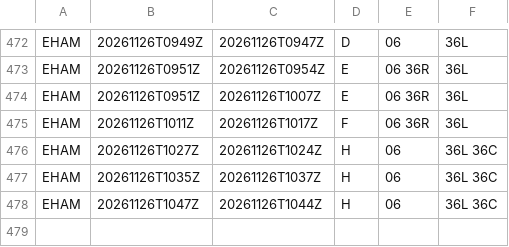
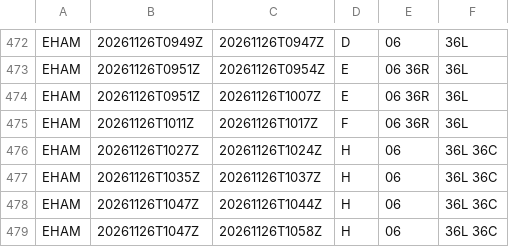
Before and after one commit to honghebincsg/pegasus-fid-gist, a CSV file: atis-history/EHAM/2026-11.csv, drawn as a sheet; only a part is shown, gaps mark what is left out.

```diff
--- a/atis-history/EHAM/2026-11.csv
+++ b/atis-history/EHAM/2026-11.csv
@@ -478 +478,2 @@ EHAM,20261126T1035Z,20261126T1037Z,H,06,36L 36C
 EHAM,20261126T1047Z,20261126T1044Z,H,06,36L 36C
+EHAM,20261126T1047Z,20261126T1058Z,H,06,36L 36C
```
Also changed, not shown: atis-history/KJFK/2026-11.csv, atis-history/KMIA/2026-11.csv, 5 other files.
